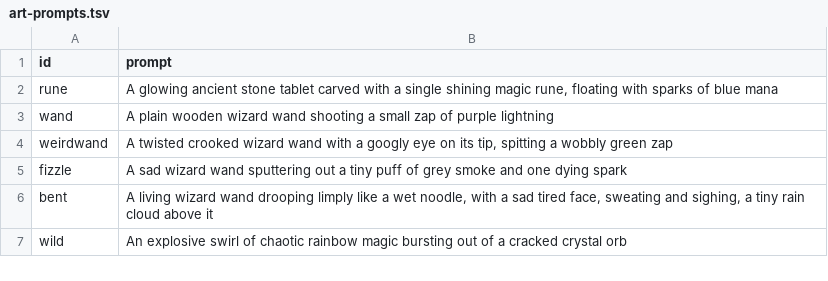
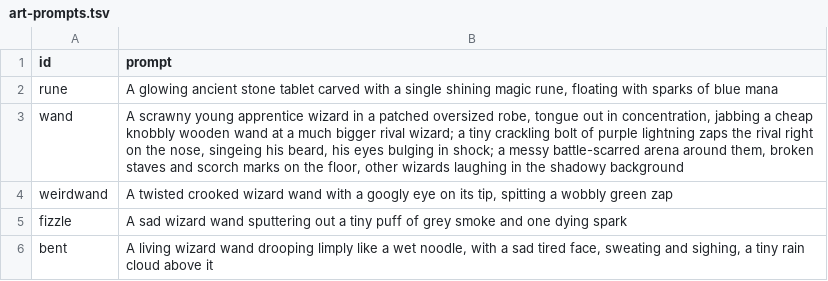
Before and after one commit to ipoom187-dev/spellbrawl, a TSV file: tools/art-prompts.tsv, drawn as a sheet; only a part is shown; the shorter side is filled out with more unchanged rows.

```diff
--- a/tools/art-prompts.tsv
+++ b/tools/art-prompts.tsv
@@ -2,3 +2,3 @@ id	prompt
 rune	A glowing ancient stone tablet carved with a single shining magic rune, floating with sparks of blue mana
-wand	A plain wooden wizard wand shooting a small zap of purple lightning
+wand	A scrawny young apprentice wizard in a patched oversized robe, tongue out in concentration, jabbing a cheap knobbly wooden wand at a much bigger rival wizard; a tiny crackling bolt of purple lightning zaps the rival right on the nose, singeing his beard, his eyes bulging in shock; a messy battle-scarred arena around them, broken staves and scorch marks on the floor, other wizards laughing in the shadowy background
 weirdwand	A twisted crooked wizard wand with a googly eye on its tip, spitting a wobbly green zap
```
Also changed, not shown: 3 other files.
